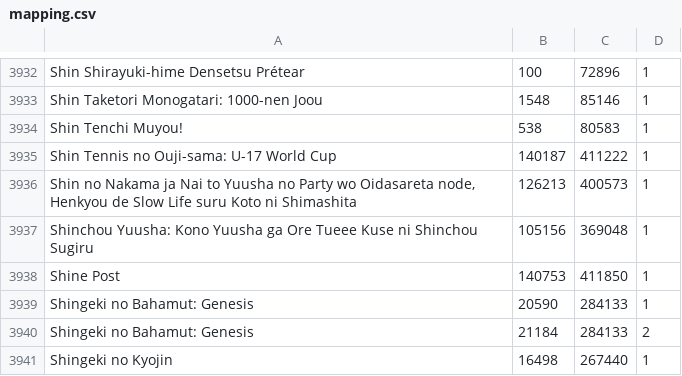
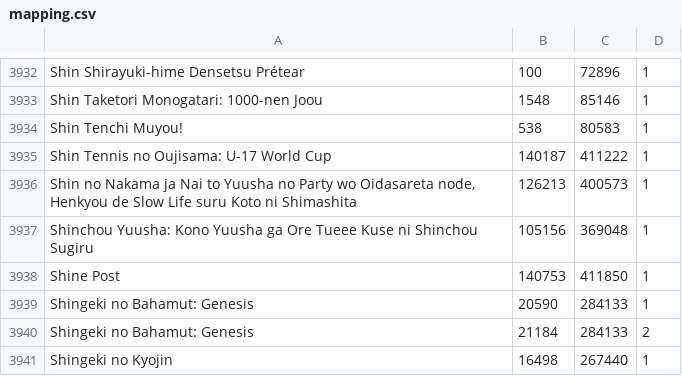
Before and after one commit to noggl/AniListToTVDB, a CSV file: mapping.csv, drawn as a sheet; only a part is shown, gaps mark what is left out.

```diff
--- a/mapping.csv
+++ b/mapping.csv
@@ -3934,3 +3934,3 @@ Shin Taketori Monogatari: 1000-nen Joou;1548;85146;1
 Shin Tenchi Muyou!;538;80583;1
-Shin Tennis no Ouji-sama: U-17 World Cup;140187;411222;1
+Shin Tennis no Oujisama: U-17 World Cup;140187;411222;1
 Shin no Nakama ja Nai to Yuusha no Party wo Oidasareta node, Henkyou de Slow Life suru Koto ni Shimashita;126213;400573;1
```
Also changed, not shown: 2 other files.
